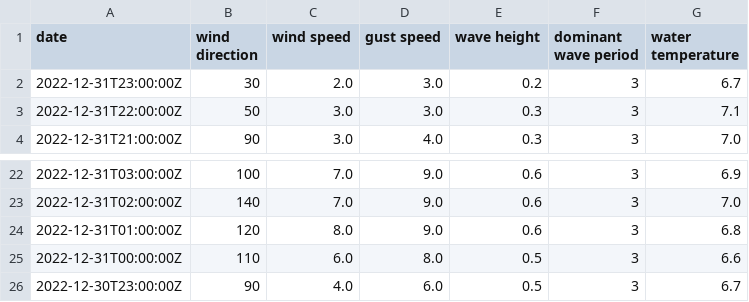
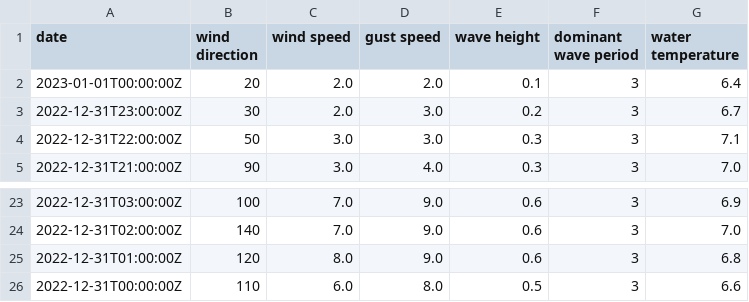
Before and after one commit to cyberdelia/entrance-to-english-bay, a CSV file: buoy.csv, drawn as a sheet; only a part is shown, gaps mark what is left out.

Commit message:
Flat: latest data (2023-01-01T00:06:59.551Z) {   "date": "2023-01-01T00:06:59.551Z",   "files": [     {       "name": "buoy.csv",       "deltaBytes": 0,       "source": "https://www.ndbc.noaa.gov/data/realtime2/46304.txt"     },     {       "name": "buoy.tsv",       "deltaBytes": 0,       "source": "https://www.ndbc.noaa.gov/data/realtime2/46304.txt"     }   ] }

```diff
--- a/buoy.csv
+++ b/buoy.csv
@@ -1,2 +1,3 @@
 date,wind direction,wind speed,gust speed,wave height,dominant wave period,water temperature
+2023-01-01T00:00:00Z,20,2.0,2.0,0.1,3,6.4
 2022-12-31T23:00:00Z,30,2.0,3.0,0.2,3,6.7
@@ -25,2 +26 @@ date,wind direction,wind speed,gust speed,wave height,dominant wave period,water
 2022-12-31T00:00:00Z,110,6.0,8.0,0.5,3,6.6
-2022-12-30T23:00:00Z,90,4.0,6.0,0.5,3,6.7
```
Also changed, not shown: buoy.tsv.
